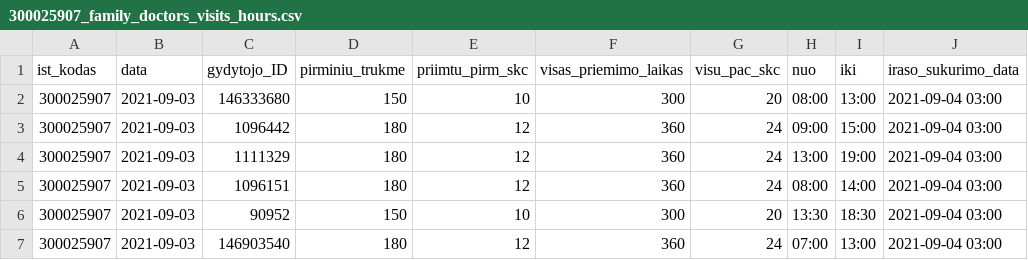
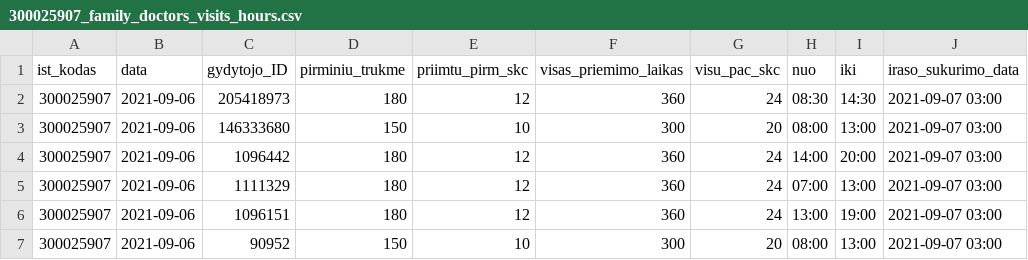
Before and after one commit to sveikatos-klinika/registrations_sveikatos-klinika, a CSV file: 300025907_family_doctors_visits_hours.csv, drawn as a sheet.

```diff
--- a/300025907_family_doctors_visits_hours.csv
+++ b/300025907_family_doctors_visits_hours.csv
@@ -1,7 +1,7 @@
 ist_kodas;data;gydytojo_ID;pirminiu_trukme;priimtu_pirm_skc;visas_priemimo_laikas;visu_pac_skc;nuo;iki;iraso_sukurimo_data
-300025907;2021-09-03;146333680;150;10;300;20;08:00;13:00;2021-09-04 03:00
-300025907;2021-09-03;1096442;180;12;360;24;09:00;15:00;2021-09-04 03:00
-300025907;2021-09-03;1111329;180;12;360;24;13:00;19:00;2021-09-04 03:00
-300025907;2021-09-03;1096151;180;12;360;24;08:00;14:00;2021-09-04 03:00
-300025907;2021-09-03;90952;150;10;300;20;13:30;18:30;2021-09-04 03:00
-300025907;2021-09-03;146903540;180;12;360;24;07:00;13:00;2021-09-04 03:00
+300025907;2021-09-06;205418973;180;12;360;24;08:30;14:30;2021-09-07 03:00
+300025907;2021-09-06;146333680;150;10;300;20;08:00;13:00;2021-09-07 03:00
+300025907;2021-09-06;1096442;180;12;360;24;14:00;20:00;2021-09-07 03:00
+300025907;2021-09-06;1111329;180;12;360;24;07:00;13:00;2021-09-07 03:00
+300025907;2021-09-06;1096151;180;12;360;24;13:00;19:00;2021-09-07 03:00
+300025907;2021-09-06;90952;150;10;300;20;08:00;13:00;2021-09-07 03:00
```
Also changed, not shown: 300025907_doctors_excluded.csv, 1 other file.
